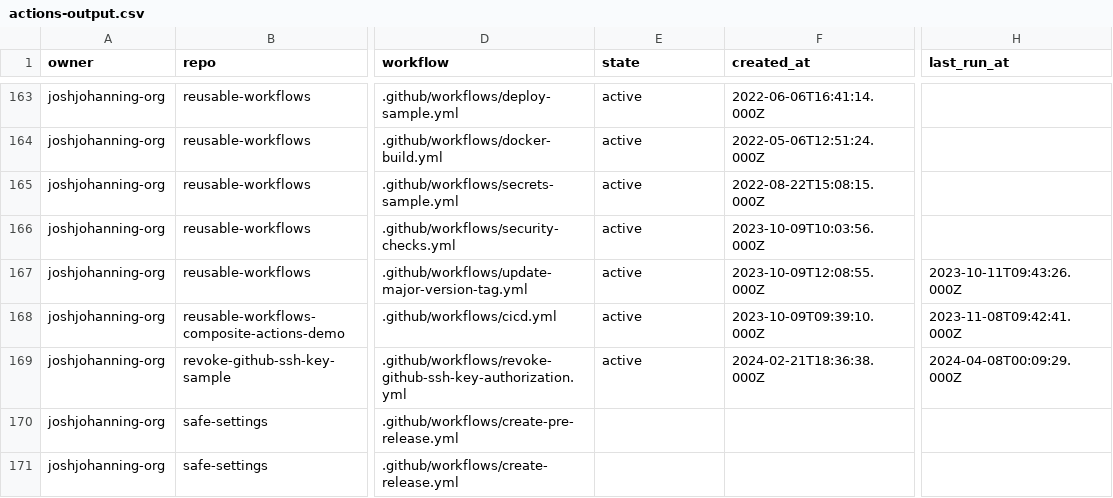
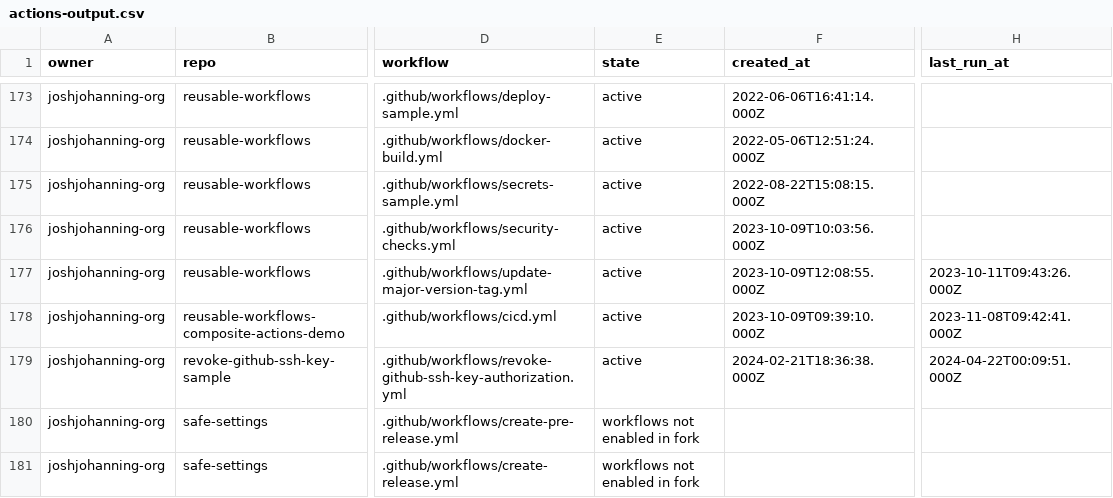
Before and after one commit to joshjohanning-org/export-actions-usage-report, a CSV file: actions-output.csv, drawn as a sheet; only a part is shown, gaps mark what is left out; addresses are those after the commit; the diff covers the shown part only; the diff names each change by its address in the sheet, - before the commit and + after, or states it on an @@ line.

```diff
--- a/actions-output.csv
+++ b/actions-output.csv
-H179 (last_run_at): 2024-04-08T00:09:29.000Z
+H179 (last_run_at): 2024-04-22T00:09:51.000Z
-E180:E181 (state): (empty)
+E180:E181 (state): workflows not enabled in fork
```
Also changed, not shown: 11 added rows and 33 edited cells elsewhere in this file, 2 other files.
